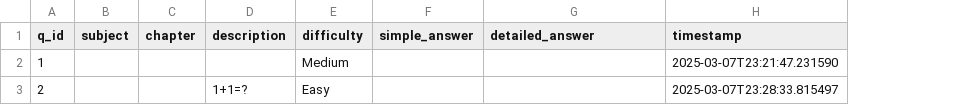
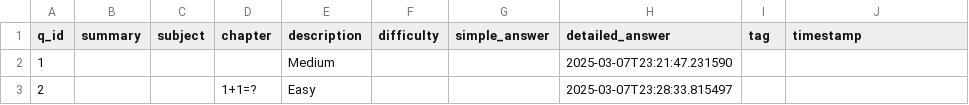
Before and after one commit to DOGTOR-LEARNING/dogtor_app, a CSV file: backend/questions.csv, drawn as a sheet; only a part is shown; addresses are those after the commit; the diff covers the shown part only; the diff names each change by its address in the sheet, - before the commit and + after, or states it on an @@ line.

Commit message:
modify_mistake_book_backend_column_and_frontend_add_mistake_page

```diff
--- a/backend/questions.csv
+++ b/backend/questions.csv
+column B (summary), empty
+column I (tag), empty
-E2 (description): (empty)
+E2 (description): Medium
-F2 (difficulty): Medium
+F2 (difficulty): (empty)
-H2 (detailed_answer): (empty)
+H2 (detailed_answer): 2025-03-07T23:21:47.231590
-J2 (timestamp): 2025-03-07T23:21:47.231590
+J2 (timestamp): (empty)
-D3 (chapter): (empty)
+D3 (chapter): 1+1=?
-E3 (description): 1+1=?
+E3 (description): Easy
-F3 (difficulty): Easy
+F3 (difficulty): (empty)
-H3 (detailed_answer): (empty)
+H3 (detailed_answer): 2025-03-07T23:28:33.815497
-J3 (timestamp): 2025-03-07T23:28:33.815497
+J3 (timestamp): (empty)
```
Also changed, not shown: 33 edited cells elsewhere in this file, 7 other files.
